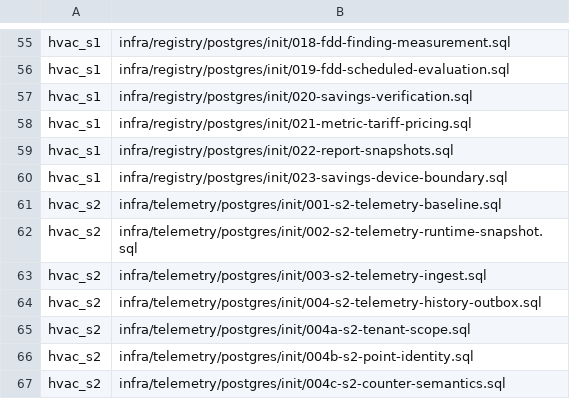
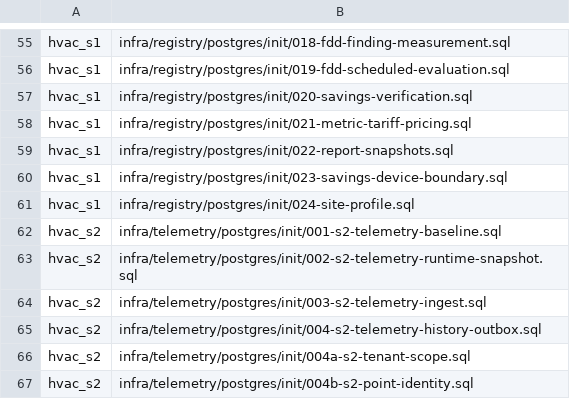
Before and after one commit to SwayingWindmill/HVAC_web, a TSV file: deploy/platform/phase1/migrations/migration-list.tsv, drawn as a sheet; only a part is shown, gaps mark what is left out; the shorter side is filled out with more unchanged rows; the diff names each change by its address in the sheet, - before the commit and + after, or states it on an @@ line.

Commit message:
feat(registry): a Site's profile, its floor area and climate zone
Comparing sites of different sizes needs their floor area (GB/T 51161
energy intensity is per building floor area), and comparing across
climates their GB 50176 thermal design zone. Both are optional and kept
with the rest of the Site by the Registry writer; a mutation without them
clears them, as a Site mutation replaces the whole Site.

```diff
--- a/deploy/platform/phase1/migrations/migration-list.tsv
+++ b/deploy/platform/phase1/migrations/migration-list.tsv
+row 61: hvac_s1 | infra/registry/postgres/init/024-site-profile.sql
```
Also changed, not shown: 9 other files.
